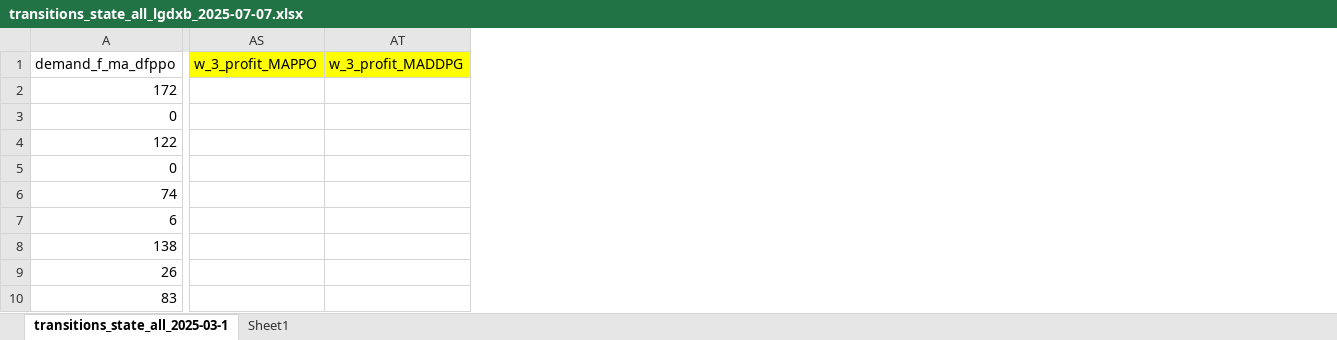
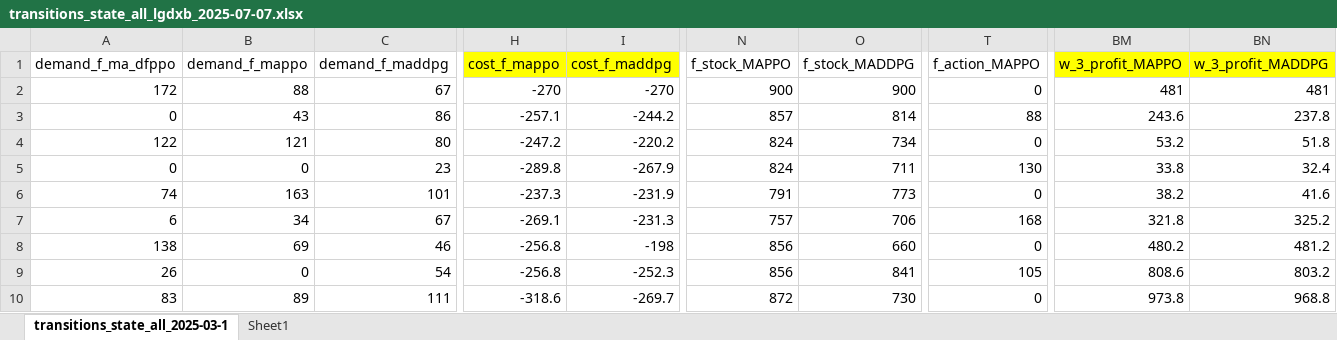
Before and after one commit to jacklu2016/SCIMAI-Gym, an Excel workbook: transitions_state_all_lgdxb_2025-07-07.xlsx, sheet transitions_state_all_2025-03-1, drawn as a sheet; only a part is shown, gaps mark what is left out; values as stored, in another font and other column widths than the file's, no borders; addresses are those after the commit; the diff covers the shown part only; the diff names each change by its address in the sheet, - before the commit and + after, or states it on an @@ line.

```diff
--- a/transitions_state_all_lgdxb_2025-07-07.xlsx (sheet transitions_state_all_2025-03-1)
+++ b/transitions_state_all_lgdxb_2025-07-07.xlsx (sheet transitions_state_all_2025-03-1)
+column B (demand_f_mappo), rows 2-10: 88 | 43 | 121 | 0 | 163 | 34 | 69 | 0 | 89
+column C (demand_f_maddpg), rows 2-10: 67 | 86 | 80 | 23 | 101 | 67 | 46 | 54 | 111
+column H (cost_f_mappo), rows 2-10: -270 | -257.1 | -247.2 | -289.8 | -237.3 | -269.1 | -256.8 | -256.8 | -318.6
+column I (cost_f_maddpg), rows 2-10: -270 | -244.2 | -220.2 | -267.9 | -231.9 | -231.3 | -198 | -252.3 | -269.7
+column N (f_stock_MAPPO), rows 2-10: 900 | 857 | 824 | 824 | 791 | 757 | 856 | 856 | 872
+column O (f_stock_MADDPG), rows 2-10: 900 | 814 | 734 | 711 | 773 | 706 | 660 | 841 | 730
+column T (f_action_MAPPO), rows 2-10: 0 | 88 | 0 | 130 | 0 | 168 | 0 | 105 | 0
-BM2 (w_3_profit_MAPPO): (empty)
+BM2 (w_3_profit_MAPPO): 481
-BN2 (w_3_profit_MADDPG): (empty)
+BN2 (w_3_profit_MADDPG): 481
-BM3 (w_3_profit_MAPPO): (empty)
+BM3 (w_3_profit_MAPPO): 243.6
-BN3 (w_3_profit_MADDPG): (empty)
+BN3 (w_3_profit_MADDPG): 237.8
-BM4 (w_3_profit_MAPPO): (empty)
+BM4 (w_3_profit_MAPPO): 53.2
-BN4 (w_3_profit_MADDPG): (empty)
+BN4 (w_3_profit_MADDPG): 51.8
-BM5 (w_3_profit_MAPPO): (empty)
+BM5 (w_3_profit_MAPPO): 33.8
-BN5 (w_3_profit_MADDPG): (empty)
+BN5 (w_3_profit_MADDPG): 32.4
-BM6 (w_3_profit_MAPPO): (empty)
+BM6 (w_3_profit_MAPPO): 38.2
-BN6 (w_3_profit_MADDPG): (empty)
+BN6 (w_3_profit_MADDPG): 41.6
-BM7 (w_3_profit_MAPPO): (empty)
+BM7 (w_3_profit_MAPPO): 321.8
-BN7 (w_3_profit_MADDPG): (empty)
+BN7 (w_3_profit_MADDPG): 325.2
-BM8 (w_3_profit_MAPPO): (empty)
+BM8 (w_3_profit_MAPPO): 480.2
-BN8 (w_3_profit_MADDPG): (empty)
+BN8 (w_3_profit_MADDPG): 481.2
-BM9 (w_3_profit_MAPPO): (empty)
+BM9 (w_3_profit_MAPPO): 808.6
-BN9 (w_3_profit_MADDPG): (empty)
+BN9 (w_3_profit_MADDPG): 803.2
-BM10 (w_3_profit_MAPPO): (empty)
+BM10 (w_3_profit_MAPPO): 973.8
-BN10 (w_3_profit_MADDPG): (empty)
+BN10 (w_3_profit_MADDPG): 968.8
```
Also changed, not shown: 13 added columns and 89 edited cells elsewhere in this sheet, sheet Sheet1, formulas that keep their value, 1 other file.
